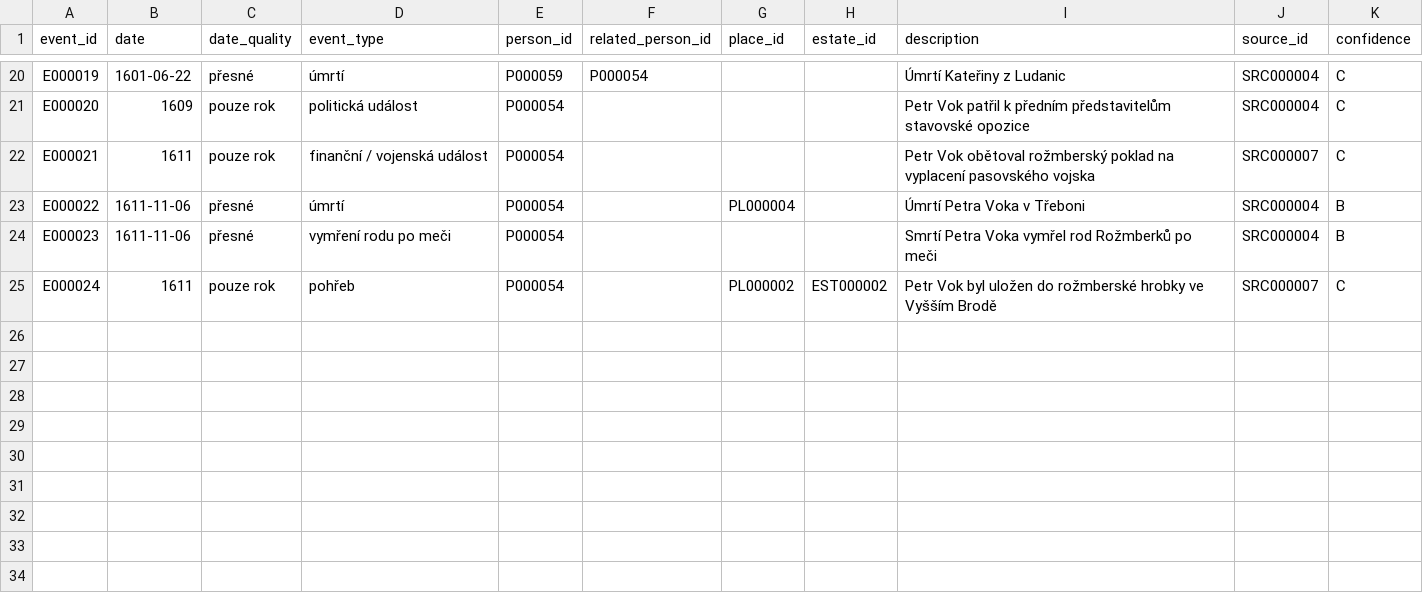
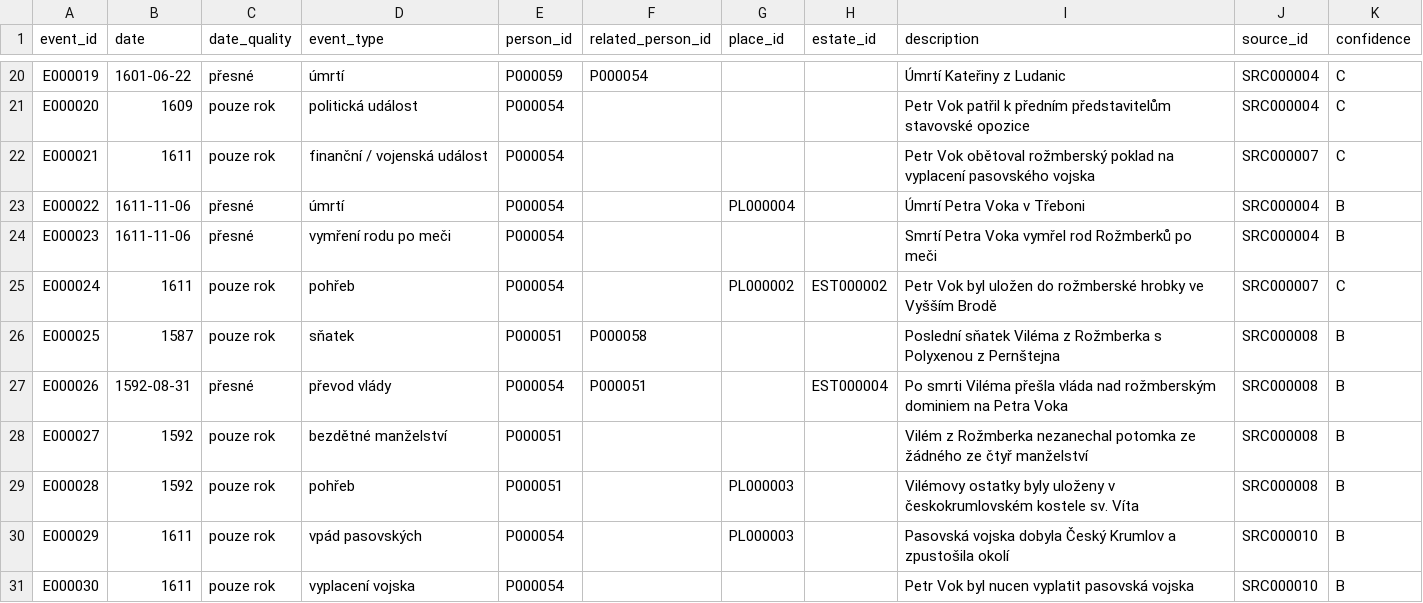
Before and after one commit to peterpistulka/Rozmberkove-, a CSV file: data/events.csv, drawn as a sheet; only a part is shown, gaps mark what is left out; the diff names each change by its address in the sheet, - before the commit and + after, or states it on an @@ line.

Commit message:
Update events.csv

```diff
--- a/data/events.csv
+++ b/data/events.csv
+row 26: E000025 | 1587 | pouze rok | sňatek | P000051 | P000058 |  |  | Poslední sňatek Viléma z Rožmberka s Polyxenou z Pernštejna | SRC000008 | B
+row 27: E000026 | 1592-08-31 | přesné | převod vlády | P000054 | P000051 |  | EST000004 | Po smrti Viléma přešla vláda nad rožmberským dominiem na Petra Voka | SRC000008 | B
+row 28: E000027 | 1592 | pouze rok | bezdětné manželství | P000051 |  |  |  | Vilém z Rožmberka nezanechal potomka ze žádného ze čtyř manželství | SRC000008 | B
+row 29: E000028 | 1592 | pouze rok | pohřeb | P000051 |  | PL000003 |  | Vilémovy ostatky byly uloženy v českokrumlovském kostele sv. Víta | SRC000008 | B
+row 30: E000029 | 1611 | pouze rok | vpád pasovských | P000054 |  | PL000003 |  | Pasovská vojska dobyla Český Krumlov a zpustošila okolí | SRC000010 | B
+row 31: E000030 | 1611 | pouze rok | vyplacení vojska | P000054 |  |  |  | Petr Vok byl nucen vyplatit pasovská vojska | SRC000010 | B
```
